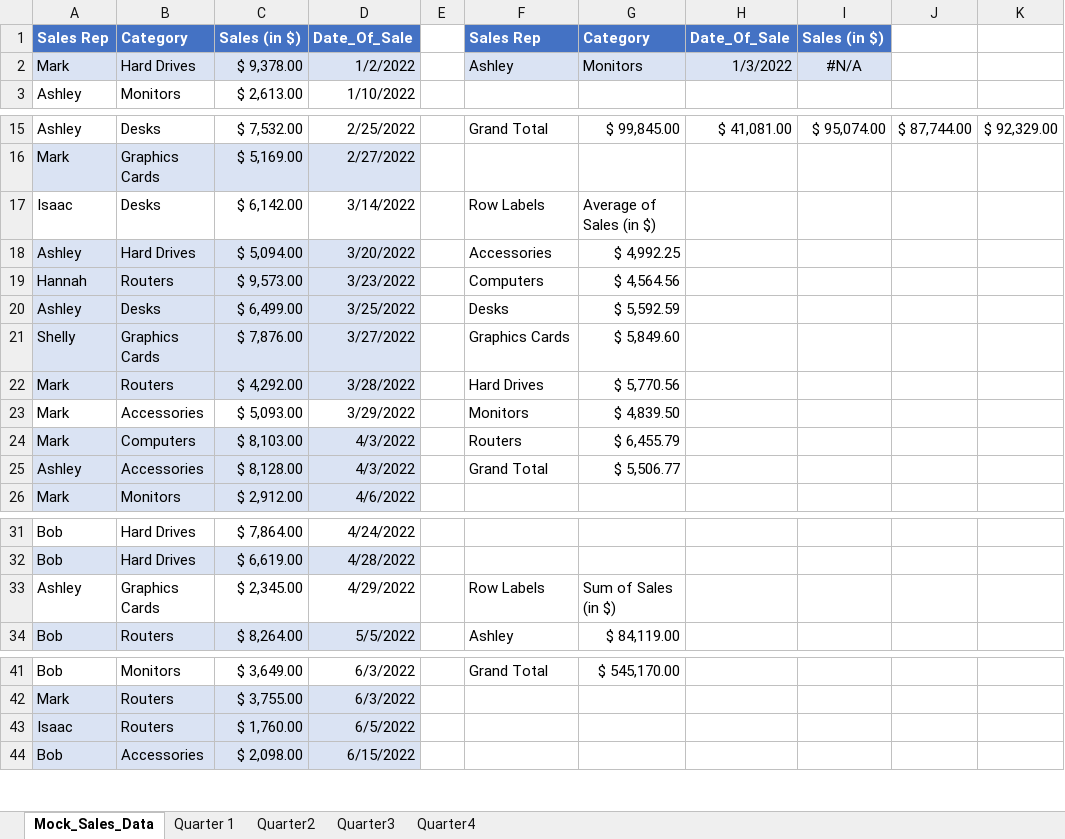
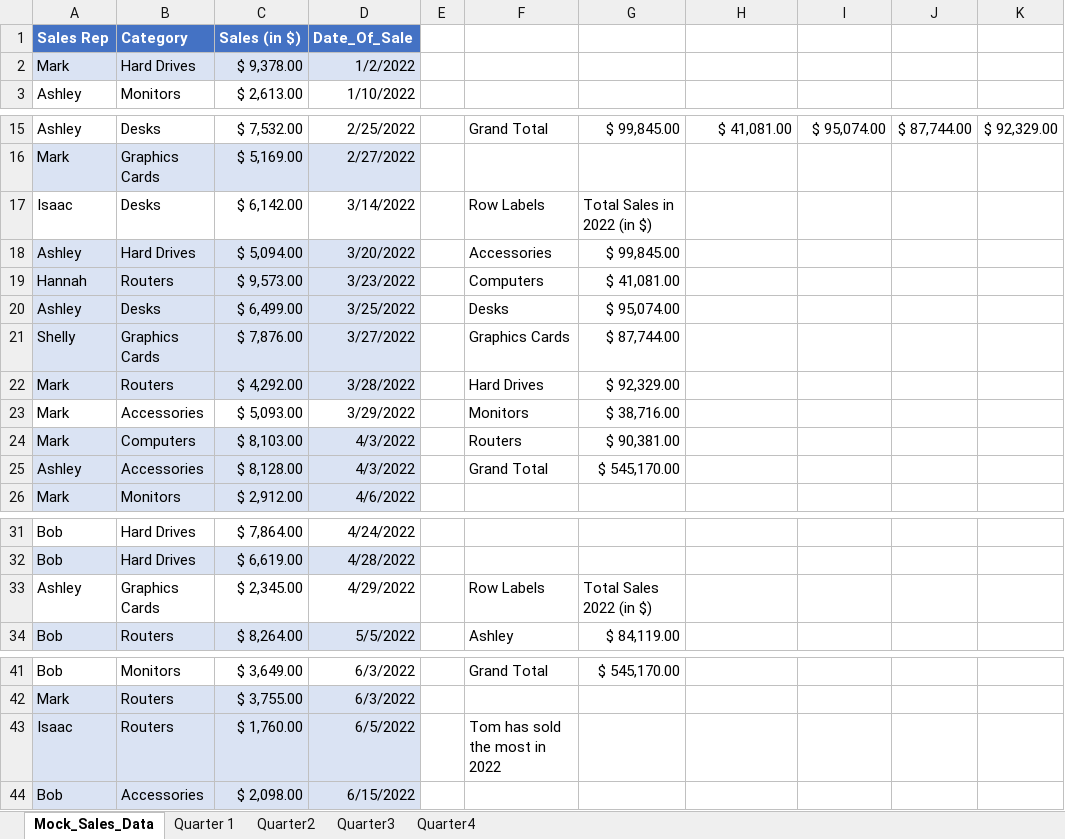
Before and after one commit to realaaron/DataAnalysisTraining, an Excel workbook: Mock_Sales_Data.xlsx, sheet Mock_Sales_Data, drawn as a sheet; only a part is shown, gaps mark what is left out; values as stored, in another font and other column widths than the file's, no borders; charts and pictures and conditional formats and table styles not drawn; the diff names each change by its address in the sheet, - before the commit and + after, or states it on an @@ line.

Commit message:
Final Version

```diff
--- a/Mock_Sales_Data.xlsx (sheet Mock_Sales_Data)
+++ b/Mock_Sales_Data.xlsx (sheet Mock_Sales_Data)
-F1: Sales Rep
+F1: (empty)
-F1:I1 fill: #4472C4
+F1:I1 fill: none
-G1: Category
+G1: (empty)
-H1: Date_Of_Sale
+H1: (empty)
-I1: Sales (in $)
+I1: (empty)
-F2: Ashley
+F2: (empty)
-F2:I2 fill: #DAE3F3
+F2:I2 fill: none
-G2: Monitors
+G2: (empty)
-H2: 1/3/2022
+H2: (empty)
-I2: #N/A
+I2: (empty)
-G17: Average of Sales (in $)
+G17: Total Sales in 2022 (in $)
-G18: $ 4,992.25
+G18: $ 99,845.00
-G19: $ 4,564.56
+G19: $ 41,081.00
-G20: $ 5,592.59
+G20: $ 95,074.00
-G21: $ 5,849.60
+G21: $ 87,744.00
-G22: $ 5,770.56
+G22: $ 92,329.00
-G23: $ 4,839.50
+G23: $ 38,716.00
-G24: $ 6,455.79
+G24: $ 90,381.00
-G25: $ 5,506.77
+G25: $ 545,170.00
-G33: Sum of Sales (in $)
+G33: Total Sales 2022 (in $)
-F43: (empty)
+F43: Tom has sold the most in 2022
```
Also changed, not shown: sheet Quarter4, sheet Quarter2, sheet Quarter3, sheet Quarter 1, charts or pictures.
